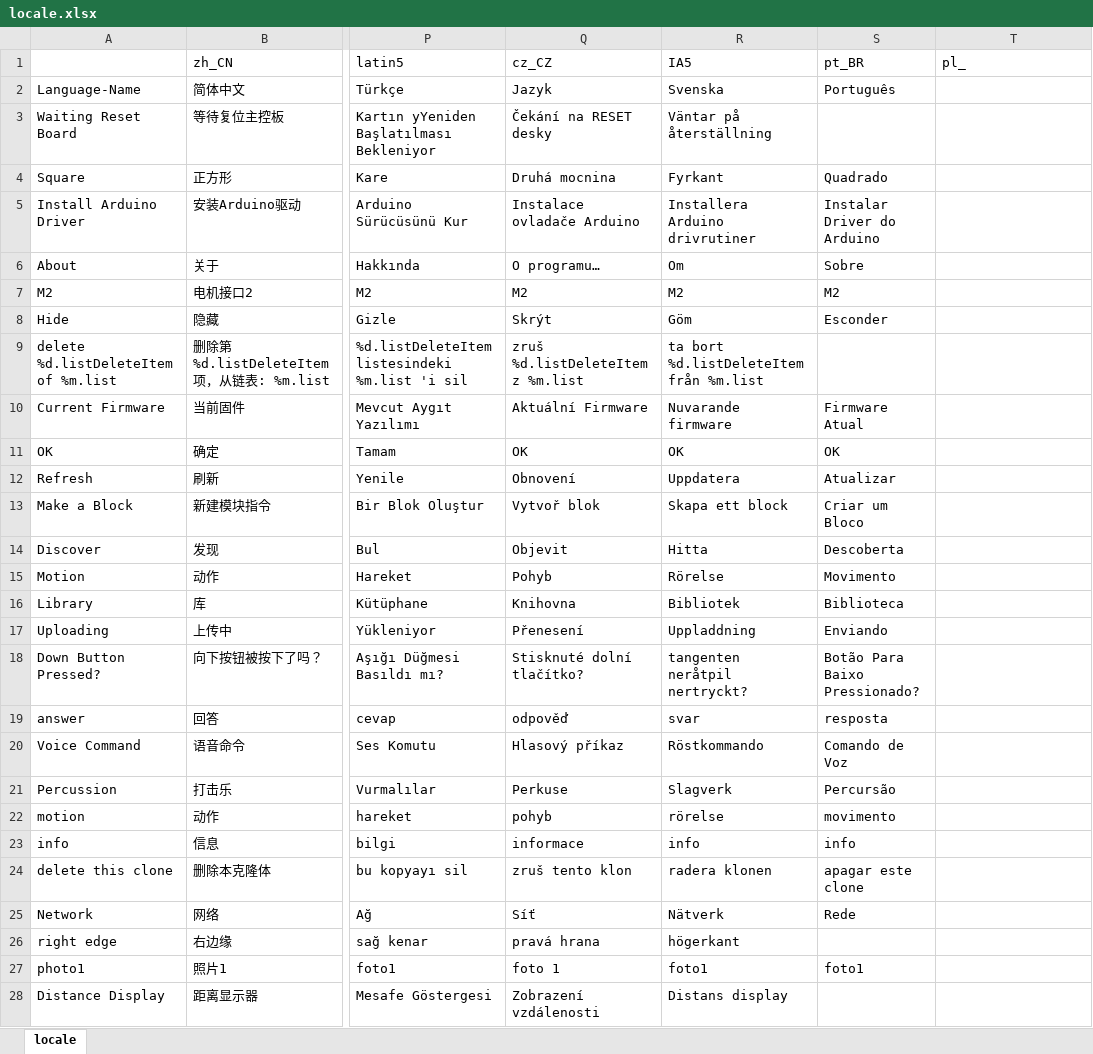
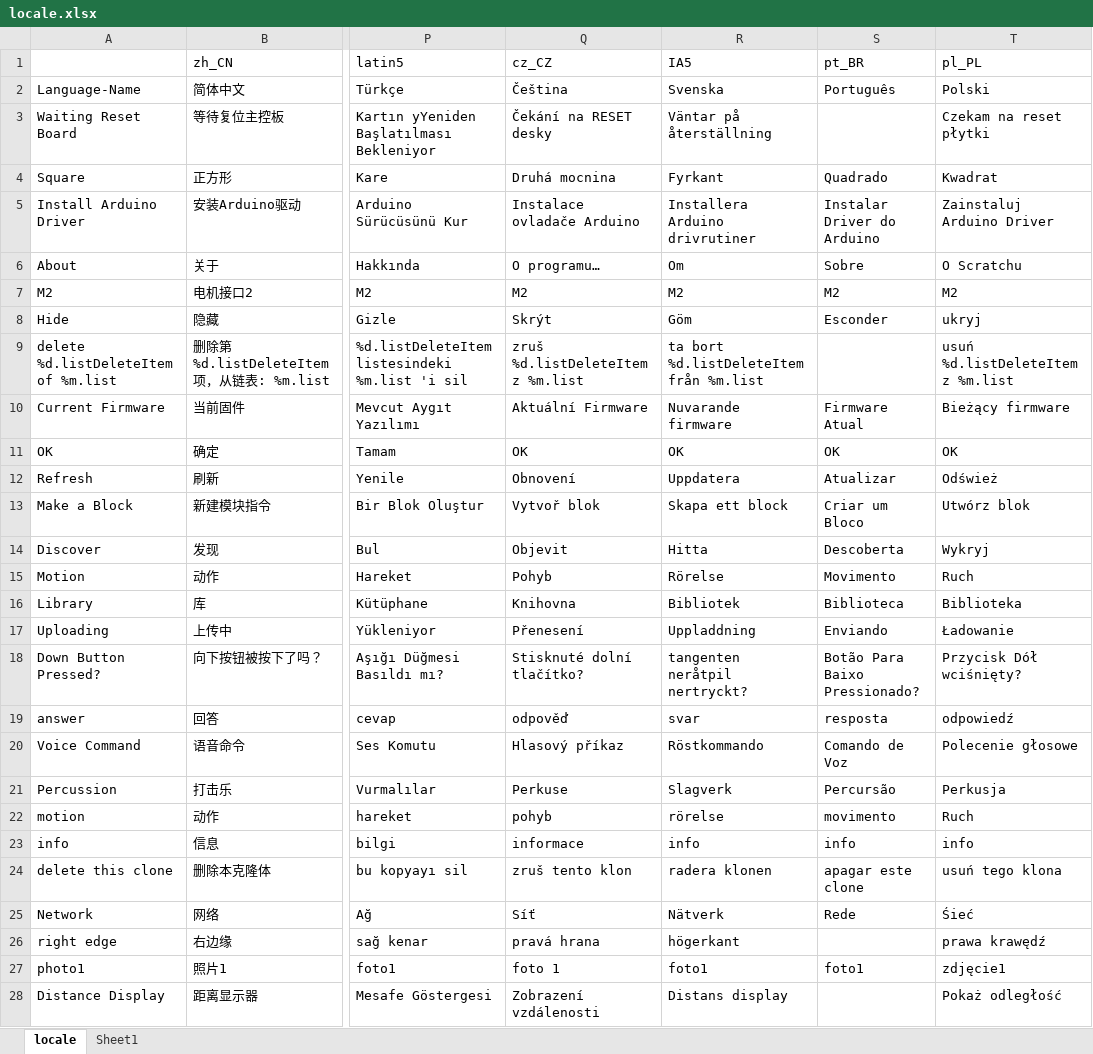
Before and after one commit to Makeblock-official/mBlock, an Excel workbook: src/locale/locale.xlsx, sheet locale, drawn as a sheet; only a part is shown, gaps mark what is left out; values as stored, in another font and other column widths than the file's, no borders; charts and pictures not drawn; the diff covers the shown part only; the diff names each change by its address in the sheet, - before the commit and + after, or states it on an @@ line.

```diff
--- a/src/locale/locale.xlsx (sheet locale)
+++ b/src/locale/locale.xlsx (sheet locale)
+sheet tab: Sheet1
-T1: pl_
+T1: pl_PL
-Q2 (cz_CZ): Jazyk
+Q2 (cz_CZ): Čeština
-T2 (pl_PL): (empty)
+T2 (pl_PL): Polski
-T3 (pl_PL): (empty)
+T3 (pl_PL): Czekam na reset płytki
-T4 (pl_PL): (empty)
+T4 (pl_PL): Kwadrat
-T5 (pl_PL): (empty)
+T5 (pl_PL): Zainstaluj Arduino Driver
-T6 (pl_PL): (empty)
+T6 (pl_PL): O Scratchu
-T7 (pl_PL): (empty)
+T7 (pl_PL): M2
-T8 (pl_PL): (empty)
+T8 (pl_PL): ukryj
-T9 (pl_PL): (empty)
+T9 (pl_PL): usuń %d.listDeleteItem z %m.list
-T10 (pl_PL): (empty)
+T10 (pl_PL): Bieżący firmware
-T11 (pl_PL): (empty)
+T11 (pl_PL): OK
-T12 (pl_PL): (empty)
+T12 (pl_PL): Odśwież
-T13 (pl_PL): (empty)
+T13 (pl_PL): Utwórz blok
-T14 (pl_PL): (empty)
+T14 (pl_PL): Wykryj
-T15 (pl_PL): (empty)
+T15 (pl_PL): Ruch
-T16 (pl_PL): (empty)
+T16 (pl_PL): Biblioteka
-T17 (pl_PL): (empty)
+T17 (pl_PL): Ładowanie
-T18 (pl_PL): (empty)
+T18 (pl_PL): Przycisk Dół wciśnięty?
-T19 (pl_PL): (empty)
+T19 (pl_PL): odpowiedź
-T20 (pl_PL): (empty)
+T20 (pl_PL): Polecenie głosowe
-T21 (pl_PL): (empty)
+T21 (pl_PL): Perkusja
-T22 (pl_PL): (empty)
+T22 (pl_PL): Ruch
-T23 (pl_PL): (empty)
+T23 (pl_PL): info
-T24 (pl_PL): (empty)
+T24 (pl_PL): usuń tego klona
-T25 (pl_PL): (empty)
+T25 (pl_PL): Śieć
-T26 (pl_PL): (empty)
+T26 (pl_PL): prawa krawędź
-T27 (pl_PL): (empty)
+T27 (pl_PL): zdjęcie1
-T28 (pl_PL): (empty)
+T28 (pl_PL): Pokaż odległość
```
Also changed, not shown: 795 edited cells and cell formats elsewhere in this sheet, charts or pictures, 4 other files.
